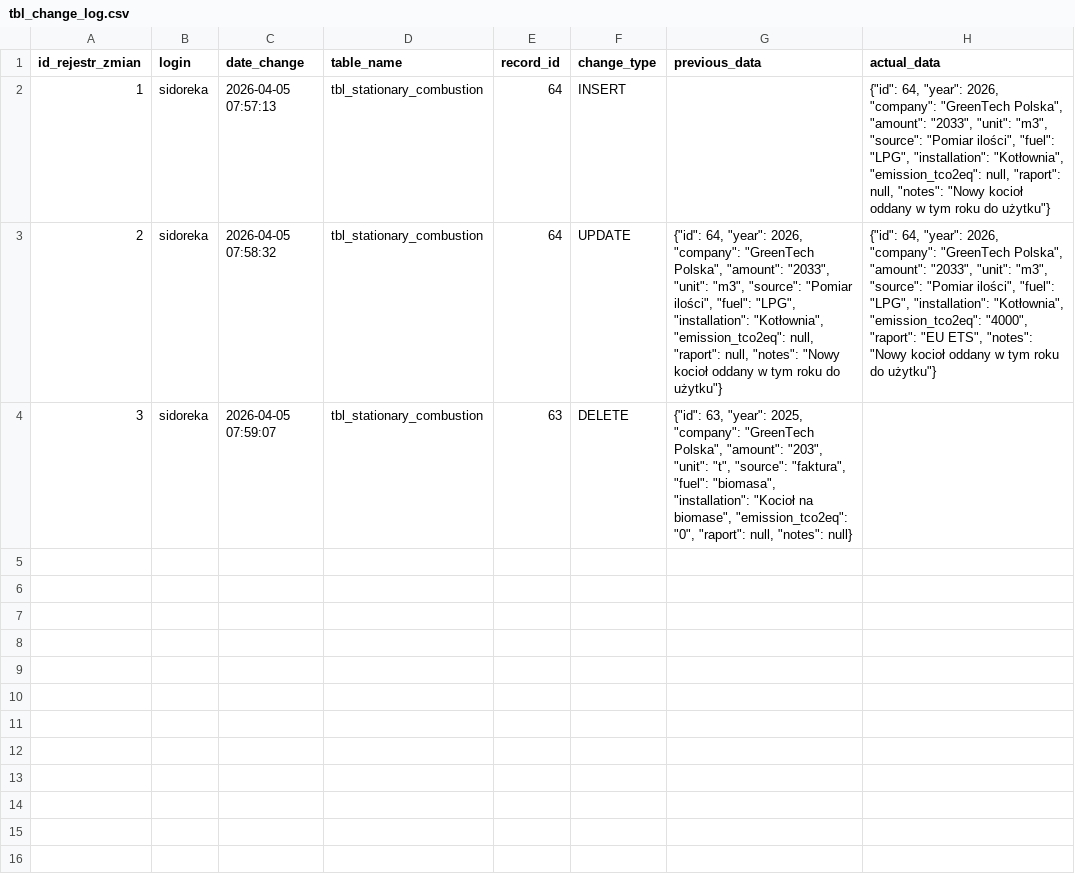
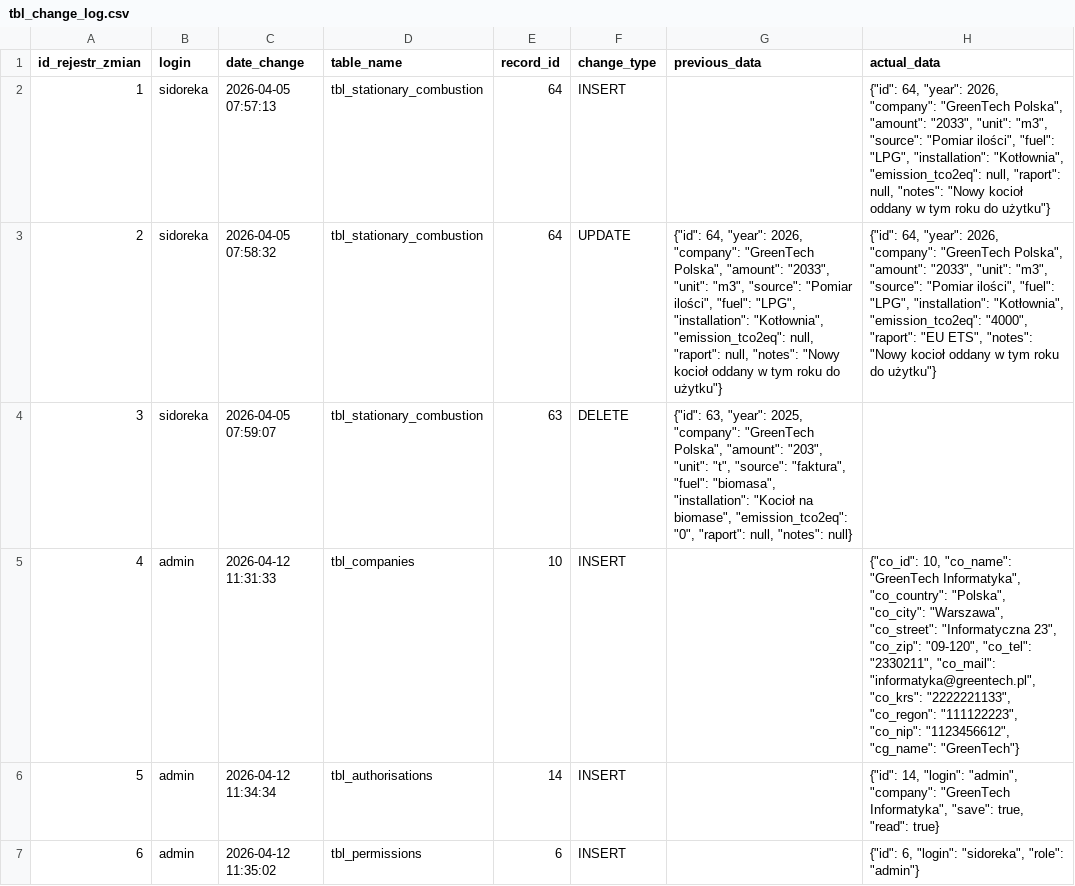
Before and after one commit to infoshareacademy/jpydzr10-emission-impossible, a CSV file: data_files/tbl_change_log.csv, drawn as a sheet; the diff names each change by its address in the sheet, - before the commit and + after, or states it on an @@ line.

```diff
--- a/data_files/tbl_change_log.csv
+++ b/data_files/tbl_change_log.csv
+row 5: 4 | admin | 2026-04-12 11:31:33 | tbl_companies | 10 | INSERT |  | {"co_id": 10, "co_name": "GreenTech Informatyka", "co_country": "Polska", "co_city": "Warszawa", "co_street": "Informatyczna 23", "co_zip": "09-120", "co_tel": "2330211", "co_mail": "informatyka@greentech.pl", "co_krs": "2222221133", "co_regon": "111122223", "co_nip": "1123456612", "cg_name": "GreenTech"}
+row 6: 5 | admin | 2026-04-12 11:34:34 | tbl_authorisations | 14 | INSERT |  | {"id": 14, "login": "admin", "company": "GreenTech Informatyka", "save": true, "read": true}
+row 7: 6 | admin | 2026-04-12 11:35:02 | tbl_permissions | 6 | INSERT |  | {"id": 6, "login": "sidoreka", "role": "admin"}
```
Also changed, not shown: data_files/emissions.csv, data_files/tbl_authorisations.csv, 8 other files.
